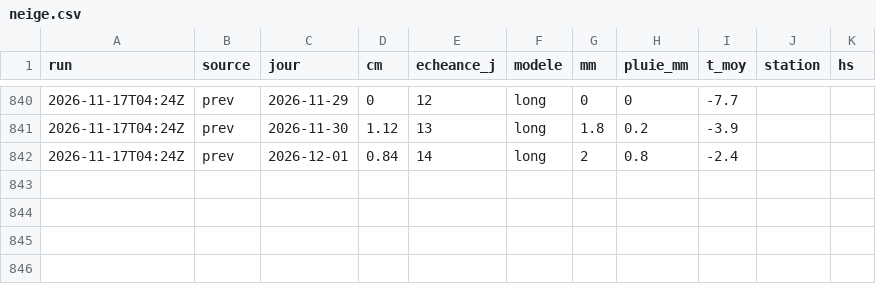
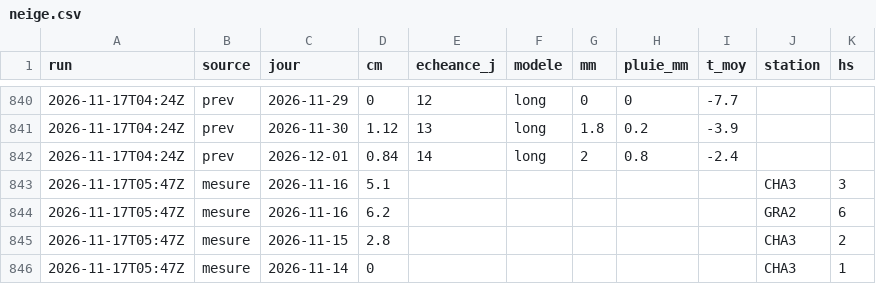
Before and after one commit to gregorysticher/meteo-alert, a CSV file: data/neige.csv, drawn as a sheet; only a part is shown, gaps mark what is left out; the diff names each change by its address in the sheet, - before the commit and + after, or states it on an @@ line.

Commit message:
chore: neige fraîche notifiée / journal neige [skip ci]

```diff
--- a/data/neige.csv
+++ b/data/neige.csv
+row 843: 2026-11-17T05:47Z | mesure | 2026-11-16 | 5.1 |  |  |  |  |  | CHA3 | 3
+row 844: 2026-11-17T05:47Z | mesure | 2026-11-16 | 6.2 |  |  |  |  |  | GRA2 | 6
+row 845: 2026-11-17T05:47Z | mesure | 2026-11-15 | 2.8 |  |  |  |  |  | CHA3 | 2
+row 846: 2026-11-17T05:47Z | mesure | 2026-11-14 | 0 |  |  |  |  |  | CHA3 | 1
```
Also changed, not shown: data/neige-hs.csv.
